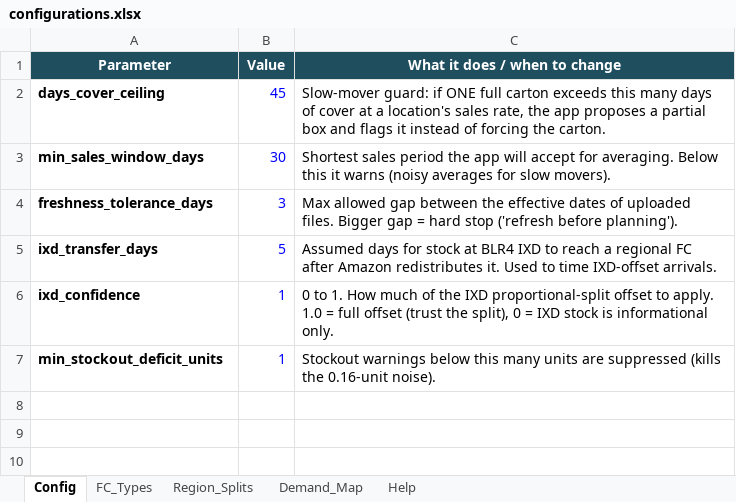
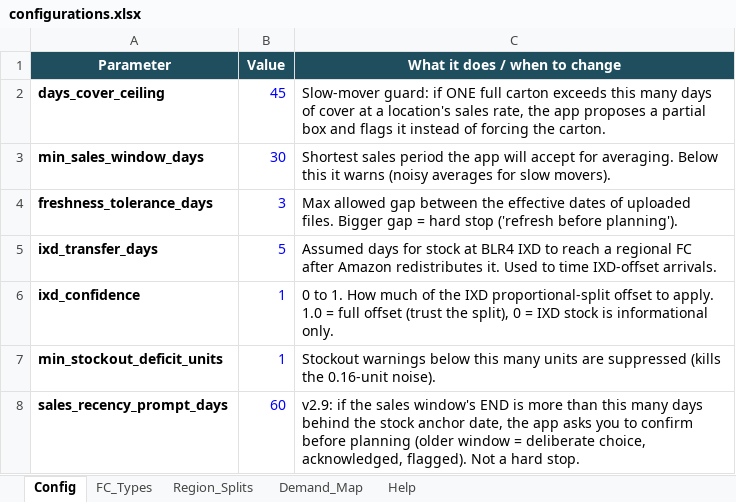
Before and after one commit to rjshvjy/inventory-planning-app, an Excel workbook: reference/configurations.xlsx, sheet Config, drawn as a sheet; values as stored, in another font and other column widths than the file's, no borders; the diff names each change by its address in the sheet, - before the commit and + after, or states it on an @@ line.

Commit message:
Add files via upload

```diff
--- a/reference/configurations.xlsx (sheet Config)
+++ b/reference/configurations.xlsx (sheet Config)
+row 8: sales_recency_prompt_days | 60 | v2.9: if the sales window's END is more than this many days behind the stock anchor date, the app asks you to confirm before planning (older window = deliberate choice, acknowledged, flagged). Not a hard stop.
```
